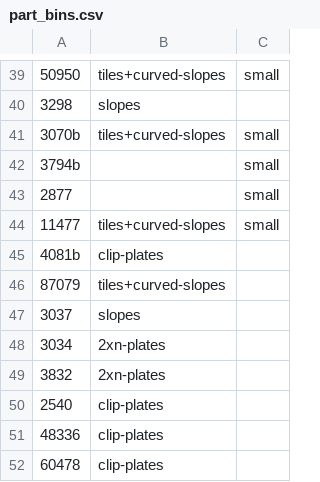
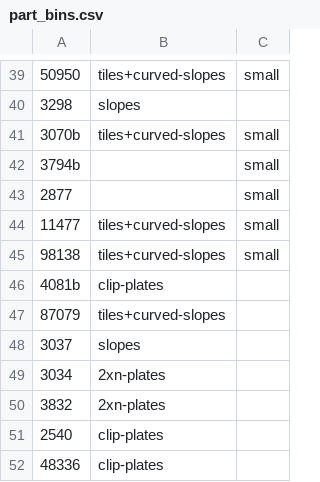
Before and after one commit to jncraton/bricki, a CSV file: data/part_bins.csv, drawn as a sheet; only a part is shown, gaps mark what is left out; the shorter side is filled out with more unchanged rows; the diff names each change by its address in the sheet, - before the commit and + after, or states it on an @@ line.

Commit message:
Update bins

```diff
--- a/data/part_bins.csv
+++ b/data/part_bins.csv
+row 45: 98138 | tiles+curved-slopes | small
```
